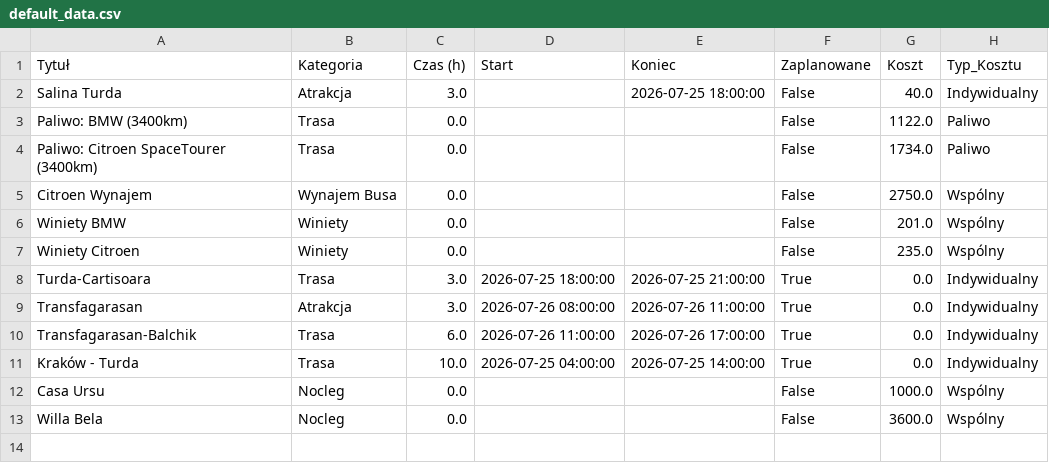
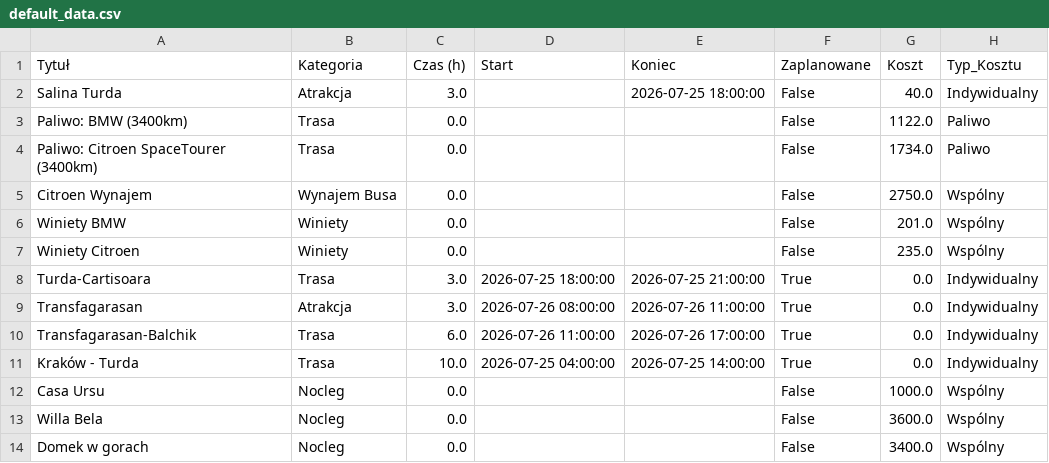
Before and after one commit to PatrykMolo/Zwariowana-Przygoda, a CSV file: default_data.csv, drawn as a sheet.

Commit message:
Update

```diff
--- a/default_data.csv
+++ b/default_data.csv
@@ -13 +13,2 @@ Casa Ursu,Nocleg,0.0,,,False,1000.0,Wspólny
 Willa Bela,Nocleg,0.0,,,False,3600.0,Wspólny
+Domek w gorach,Nocleg,0.0,,,False,3400.0,Wspólny
```
